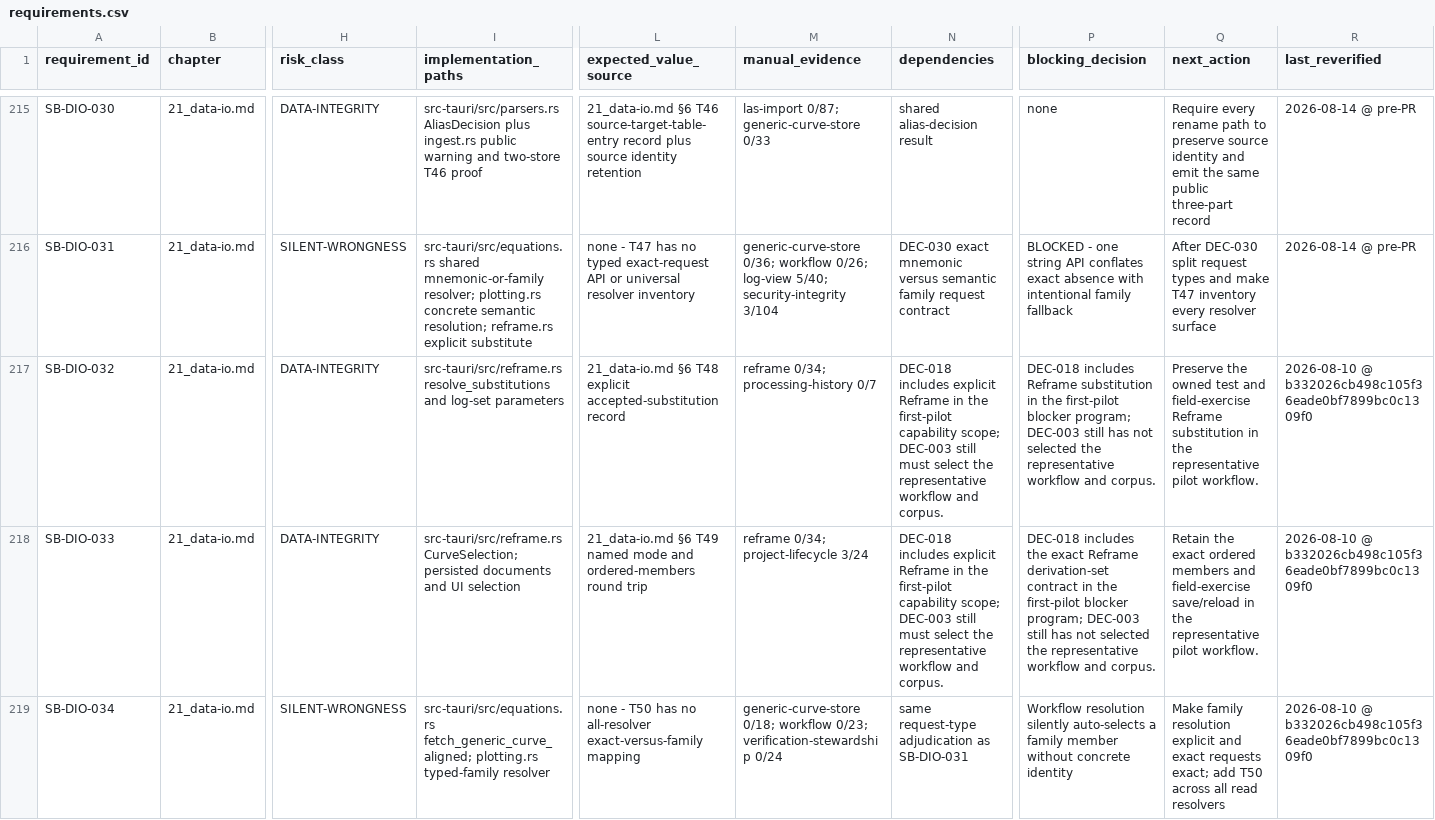
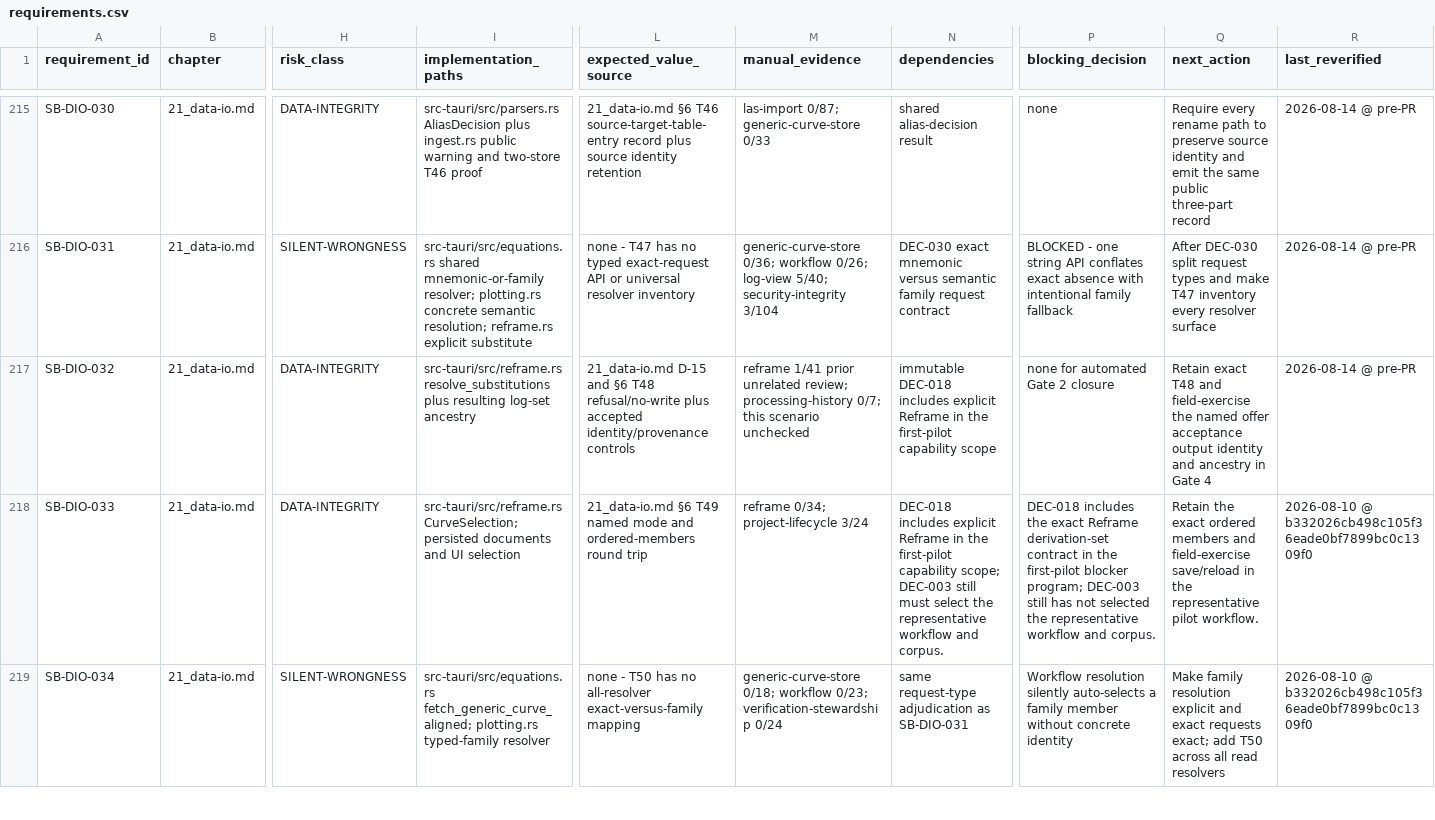
Before and after one commit to jauharst/SandiBumi, a CSV file: docs/takeover/requirements.csv, drawn as a sheet; only a part is shown, gaps mark what is left out; the diff names each change by its address in the sheet, - before the commit and + after, or states it on an @@ line.

Commit message:
SB-DIO-032 retain explicit substitution provenance

```diff
--- a/docs/takeover/requirements.csv
+++ b/docs/takeover/requirements.csv
-I217 (implementation_paths): src-tauri/src/reframe.rs resolve_substitutions and log-set parameters
+I217 (implementation_paths): src-tauri/src/reframe.rs resolve_substitutions plus resulting log-set ancestry
-L217 (expected_value_source): 21_data-io.md §6 T48 explicit accepted-substitution record
+L217 (expected_value_source): 21_data-io.md D-15 and §6 T48 refusal/no-write plus accepted identity/provenance controls
-M217 (manual_evidence): reframe 0/34; processing-history 0/7
+M217 (manual_evidence): reframe 1/41 prior unrelated review; processing-history 0/7; this scenario unchecked
-N217 (dependencies): DEC-018 includes explicit Reframe in the first-pilot capability scope; DEC-003 still must select the representative workflow and corpus.
+N217 (dependencies): immutable DEC-018 includes explicit Reframe in the first-pilot capability scope
-P217 (blocking_decision): DEC-018 includes Reframe substitution in the first-pilot blocker program; DEC-003 still has not selected the representative workflow and corpus.
+P217 (blocking_decision): none for automated Gate 2 closure
-Q217 (next_action): Preserve the owned test and field-exercise Reframe substitution in the representative pilot workflow.
+Q217 (next_action): Retain exact T48 and field-exercise the named offer acceptance output identity and ancestry in Gate 4
-R217 (last_reverified): 2026-08-10 @ b332026cb498c105f36eade0bf7899bc0c1309f0
+R217 (last_reverified): 2026-08-14 @ pre-PR
```
Also changed, not shown: 5 other files.
